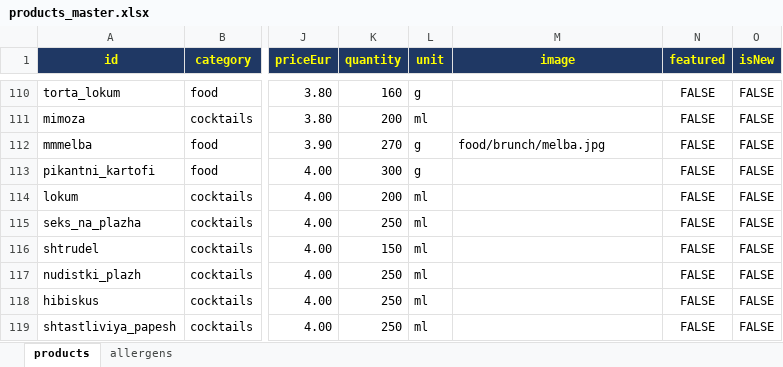
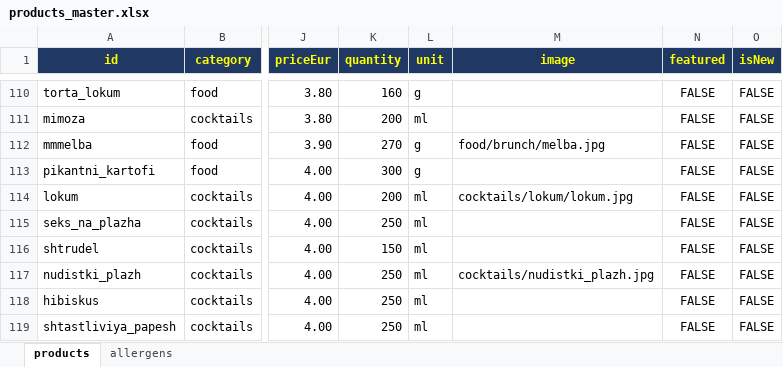
Before and after one commit to martin8207/lokum, an Excel workbook: database/excel/products_master.xlsx, sheet products, drawn as a sheet; only a part is shown, gaps mark what is left out; values as stored, in another font and other column widths than the file's, no borders; the diff names each change by its address in the sheet, - before the commit and + after, or states it on an @@ line.

```diff
--- a/database/excel/products_master.xlsx (sheet products)
+++ b/database/excel/products_master.xlsx (sheet products)
-M114 (image): (empty)
+M114 (image): cocktails/lokum/lokum.jpg
-M117 (image): (empty)
+M117 (image): cocktails/nudistki_plazh.jpg
```
Also changed, not shown: 33 other files.
